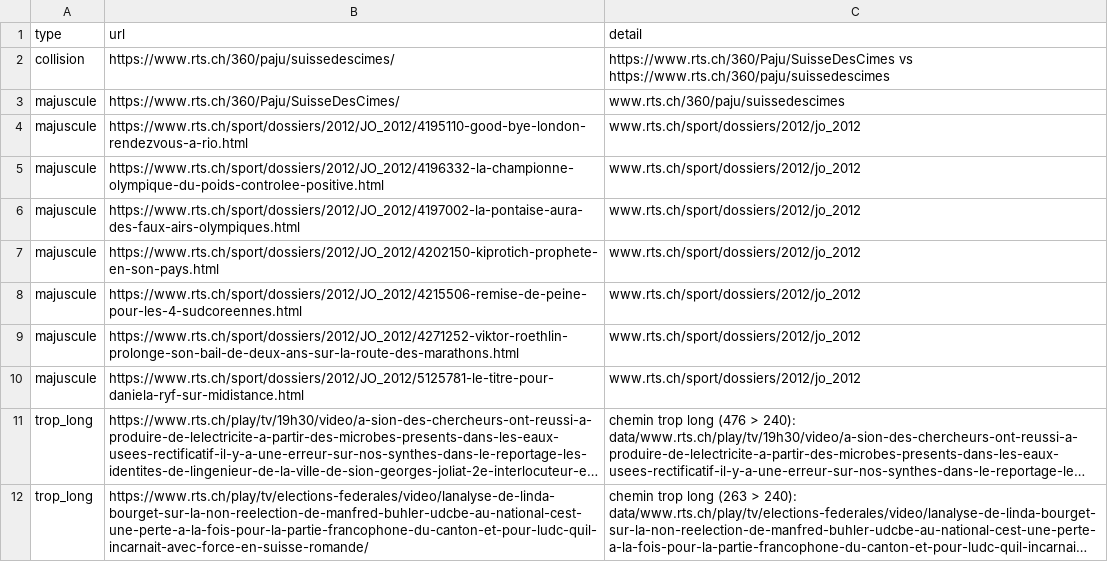
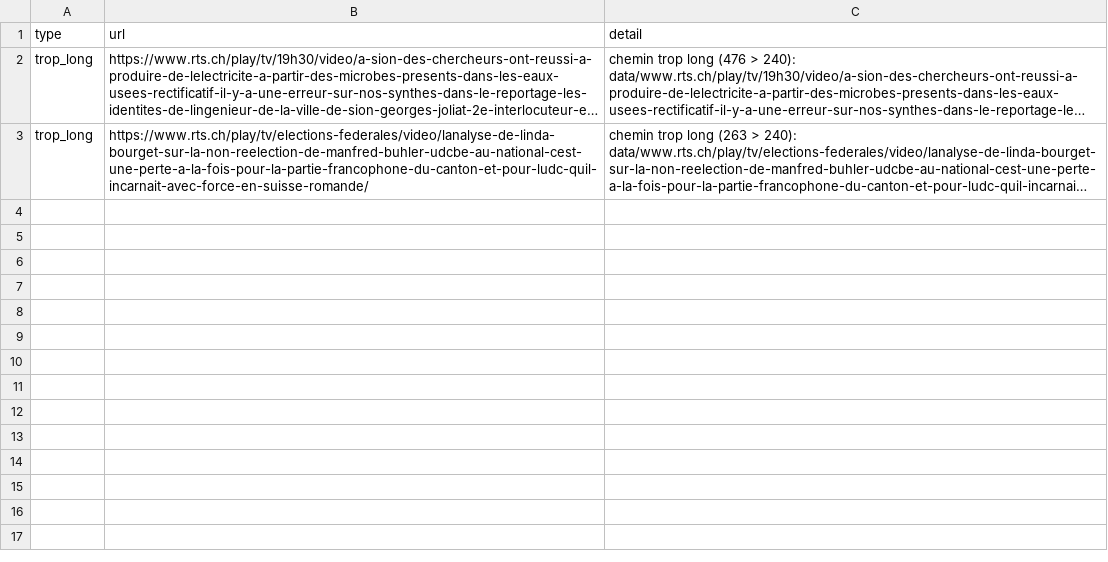
Before and after one commit to ArmandDelessert/RTS-indexer, a TSV file: data/_anomalies.tsv, drawn as a sheet; long unchanged cells end in …; the diff names each change by its address in the sheet, - before the commit and + after, or states it on an @@ line.

Commit message:
data: corriger la casse de JO_2012 et Paju/SuisseDesCimes
Régénéré avec la préservation de casse (voir le commit de code précédent).
Ces deux chemins étaient auparavant mis en minuscule (jo_2012, paju/
suissedescimes), ce qui produisait des URLs reconstruites non fonctionnelles
pour JO_2012 (404 confirmée) et une collision pour Paju/SuisseDesCimes.

```diff
--- a/data/_anomalies.tsv
+++ b/data/_anomalies.tsv
-row 2: collision | https://www.rts.ch/360/paju/suissedescimes/ | https://www.rts.ch/360/Paju/SuisseDesCimes vs https://www.rts.ch/360/paju/suissedescimes
-row 3: majuscule | https://www.rts.ch/360/Paju/SuisseDesCimes/ | www.rts.ch/360/paju/suissedescimes
-row 4: majuscule | https://www.rts.ch/sport/dossiers/2012/JO_2012/4195110-good-bye-london-rendezvous-a-rio.html | www.rts.ch/sport/dossiers/2012/jo_2012
-row 5: majuscule | https://www.rts.ch/sport/dossiers/2012/JO_2012/4196332-la-championne-olympique-du-poids-controlee-positive.html | www.rts.ch/sport/dossiers/2012/jo_2012
-row 6: majuscule | https://www.rts.ch/sport/dossiers/2012/JO_2012/4197002-la-pontaise-aura-des-faux-airs-olympiques.html | www.rts.ch/sport/dossiers/2012/jo_2012
-row 7: majuscule | https://www.rts.ch/sport/dossiers/2012/JO_2012/4202150-kiprotich-prophete-en-son-pays.html | www.rts.ch/sport/dossiers/2012/jo_2012
-row 8: majuscule | https://www.rts.ch/sport/dossiers/2012/JO_2012/4215506-remise-de-peine-pour-les-4-sudcoreennes.html | www.rts.ch/sport/dossiers/2012/jo_2012
-row 9: majuscule | https://www.rts.ch/sport/dossiers/2012/JO_2012/4271252-viktor-roethlin-prolonge-son-bail-de-deux-ans-sur-la-route-des-marathons.html | www.rts.ch/sport/dossiers/2012/jo_2012
-row 10: majuscule | https://www.rts.ch/sport/dossiers/2012/JO_2012/5125781-le-titre-pour-daniela-ryf-sur-midistance.html | www.rts.ch/sport/dossiers/2012/jo_2012
```
Also changed, not shown: 3 other files.
